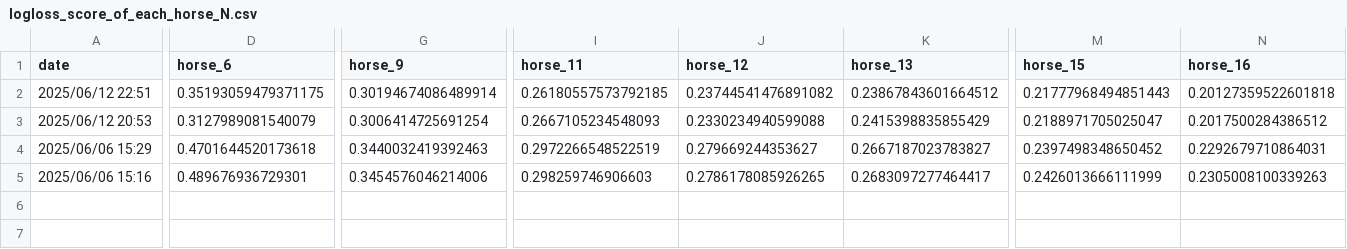
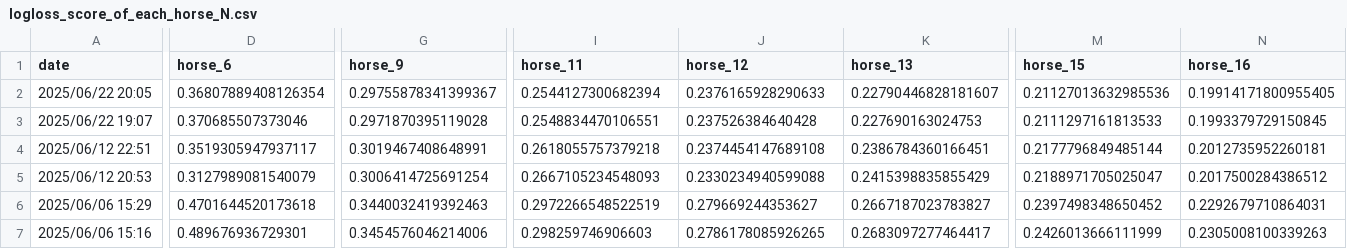
Before and after one commit to NaganagaKen/HORSE_RACING, a CSV file: Memo/logloss_score_of_each_horse_N.csv, drawn as a sheet; only a part is shown, gaps mark what is left out; addresses are those after the commit; rows hold the shown columns only; the diff covers the shown part only; the diff names each change by its address in the sheet, - before the commit and + after, or states it on an @@ line.

```diff
--- a/Memo/logloss_score_of_each_horse_N.csv
+++ b/Memo/logloss_score_of_each_horse_N.csv
+row 2: 2025/06/22 20:05 | 0.36807889408126354 | 0.29755878341399367 | 0.2544127300682394 | 0.2376165928290633 | 0.22790446828181607 | 0.21127013632985536 | 0.19914171800955405
+row 3: 2025/06/22 19:07 | 0.370685507373046 | 0.2971870395119028 | 0.2548834470106551 | 0.237526384640428 | 0.227690163024753 | 0.2111297161813533 | 0.1993379729150845
-D4 (horse_6): 0.35193059479371175
+D4 (horse_6): 0.3519305947937117
-G4 (horse_9): 0.30194674086489914
+G4 (horse_9): 0.3019467408648991
-I4 (horse_11): 0.26180557573792185
+I4 (horse_11): 0.2618055757379218
-J4 (horse_12): 0.23744541476891082
+J4 (horse_12): 0.2374454147689108
-K4 (horse_13): 0.23867843601664512
+K4 (horse_13): 0.2386784360166451
-M4 (horse_15): 0.21777968494851443
+M4 (horse_15): 0.2177796849485144
-N4 (horse_16): 0.20127359522601818
+N4 (horse_16): 0.2012735952260181
```
Also changed, not shown: 1 edited cell elsewhere in this file, 9 other files.
